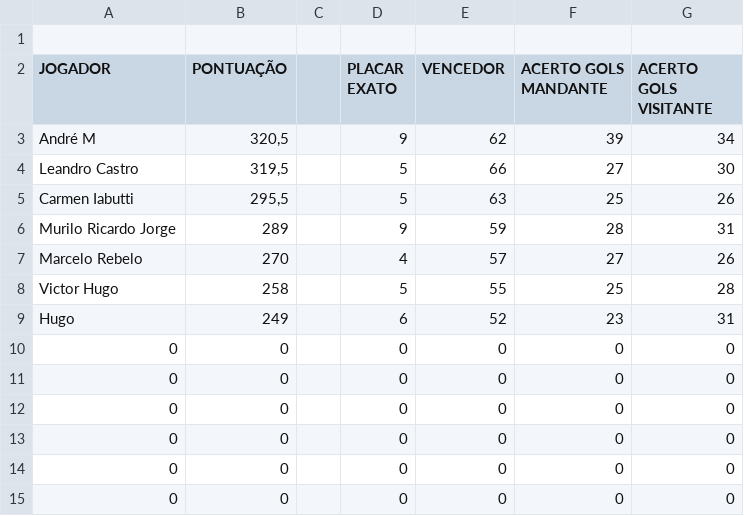
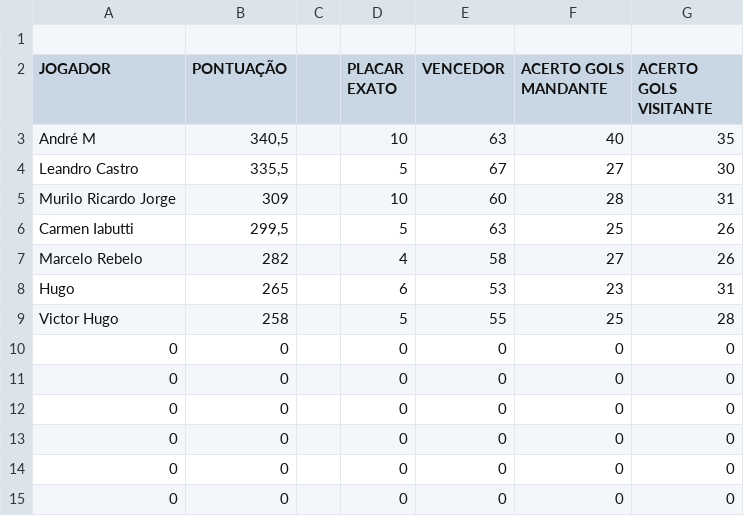
Before and after one commit to LeandroBCastro/bolaochsp, a CSV file: data/ranking.csv, drawn as a sheet; only a part is shown.

```diff
--- a/data/ranking.csv
+++ b/data/ranking.csv
@@ -2,9 +2,9 @@
 JOGADOR;PONTUAÇÃO;;PLACAR EXATO;VENCEDOR;ACERTO GOLS MANDANTE;ACERTO GOLS VISITANTE
-André M ;320,5;;9;62;39;34
-Leandro Castro;319,5;;5;66;27;30
-Carmen Iabutti;295,5;;5;63;25;26
-Murilo Ricardo Jorge;289;;9;59;28;31
-Marcelo Rebelo;270;;4;57;27;26
+André M ;340,5;;10;63;40;35
+Leandro Castro;335,5;;5;67;27;30
+Murilo Ricardo Jorge;309;;10;60;28;31
+Carmen Iabutti;299,5;;5;63;25;26
+Marcelo Rebelo;282;;4;58;27;26
+Hugo;265;;6;53;23;31
 Victor Hugo;258;;5;55;25;28
-Hugo;249;;6;52;23;31
 0;0;;0;0;0;0
```
Also changed, not shown: data/final.csv, data/semifinal.csv.
